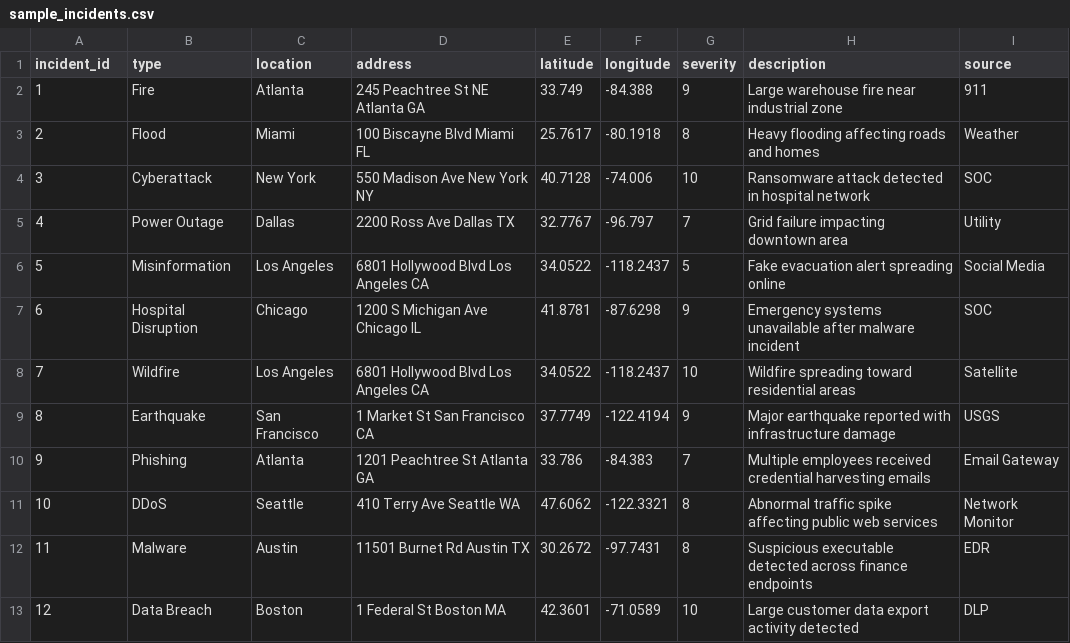
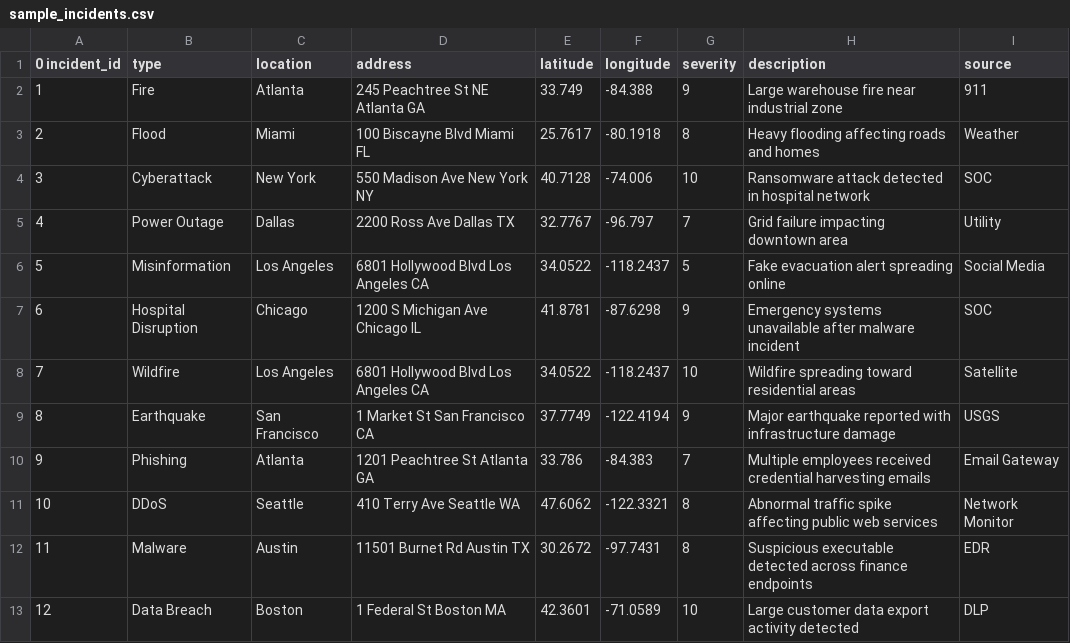
Before and after one commit to irfanshaykh500/CrisisShieldAI, a CSV file: sample_incidents.csv, drawn as a sheet.

Commit message:
Update sample_incidents.csv

```diff
--- a/sample_incidents.csv
+++ b/sample_incidents.csv
@@ -1,2 +1,2 @@
-incident_id	type	location	address	latitude	longitude	severity	description	source
+0 incident_id	type	location	address	latitude	longitude	severity	description	source
 1	Fire	Atlanta	245 Peachtree St NE Atlanta GA	33.749	-84.388	9	Large warehouse fire near industrial zone	911
```
